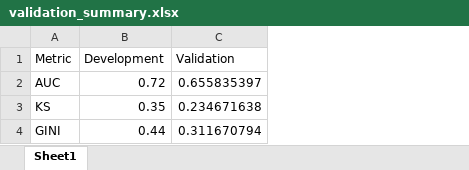
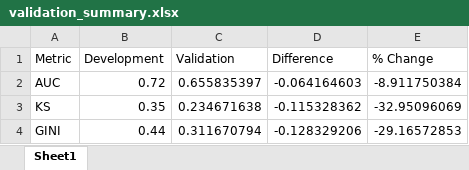
Before and after one commit to saishruthi9621-oss/github-pycharm, an Excel workbook: output/validation_summary.xlsx, sheet Sheet1, drawn as a sheet; values as stored, in another font and other column widths than the file's, no borders; the diff names each change by its address in the sheet, - before the commit and + after, or states it on an @@ line.

Commit message:
Added PSI automation and validation enhancements

```diff
--- a/output/validation_summary.xlsx (sheet Sheet1)
+++ b/output/validation_summary.xlsx (sheet Sheet1)
+column D (Difference), rows 2-4: -0.064164603 | -0.115328362 | -0.128329206
+column E (% Change), rows 2-4: -8.911750384 | -32.95096069 | -29.16572853
```
Also changed, not shown: output/calibration.xlsx, output/rank_ordering.xlsx, 7 other files.
